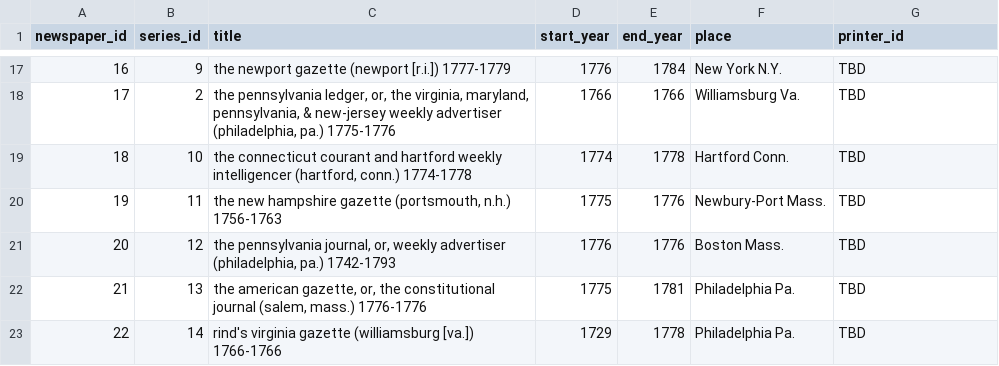
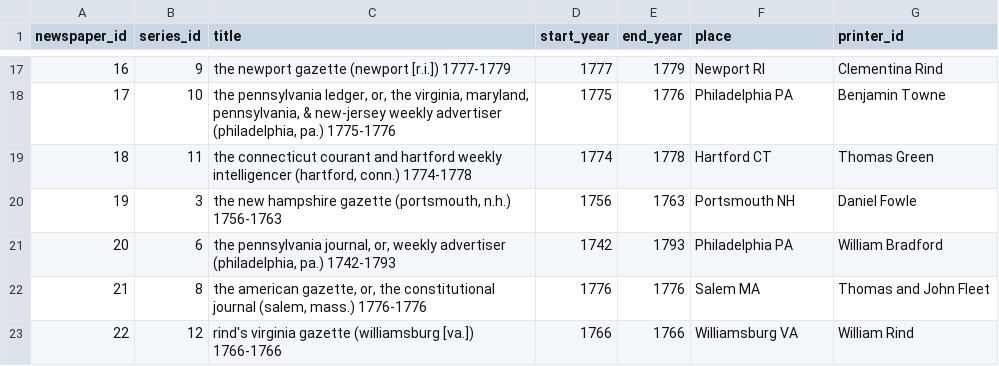
Before and after one commit to atworle/databaseproject, a CSV file: newspapers.csv, drawn as a sheet; only a part is shown, gaps mark what is left out; the diff covers the shown part only.

```diff
--- a/newspapers.csv
+++ b/newspapers.csv
@@ -17,7 +17,7 @@ newspaper_id,series_id,title,start_year,end_year,place,printer_id
-16,9,the newport gazette (newport [r.i.]) 1777-1779,1776,1784,New York N.Y.,TBD
-17,2,"the pennsylvania ledger, or, the virginia, maryland, pennsylvania, & new-jersey weekly advertiser (philadelphia, pa.) 1775-1776",1766,1766,Williamsburg Va.,TBD
-18,10,"the connecticut courant and hartford weekly intelligencer (hartford, conn.) 1774-1778",1774,1778,Hartford Conn.,TBD
-19,11,"the new hampshire gazette (portsmouth, n.h.) 1756-1763",1775,1776,Newbury-Port Mass.,TBD
-20,12,"the pennsylvania journal, or, weekly advertiser (philadelphia, pa.) 1742-1793",1776,1776,Boston Mass.,TBD
-21,13,"the american gazette, or, the constitutional journal (salem, mass.) 1776-1776",1775,1781,Philadelphia Pa.,TBD
-22,14,rind's virginia gazette (williamsburg [va.]) 1766-1766,1729,1778,Philadelphia Pa.,TBD
+16,9,the newport gazette (newport [r.i.]) 1777-1779,1777,1779,Newport RI,Clementina Rind
+17,10,"the pennsylvania ledger, or, the virginia, maryland, pennsylvania, & new-jersey weekly advertiser (philadelphia, pa.) 1775-1776",1775,1776,Philadelphia PA,Benjamin Towne
+18,11,"the connecticut courant and hartford weekly intelligencer (hartford, conn.) 1774-1778",1774,1778,Hartford CT,Thomas Green
+19,3,"the new hampshire gazette (portsmouth, n.h.) 1756-1763",1756,1763,Portsmouth NH,Daniel Fowle
+20,6,"the pennsylvania journal, or, weekly advertiser (philadelphia, pa.) 1742-1793",1742,1793,Philadelphia PA,William Bradford
+21,8,"the american gazette, or, the constitutional journal (salem, mass.) 1776-1776",1776,1776,Salem MA,Thomas and John Fleet
+22,12,rind's virginia gazette (williamsburg [va.]) 1766-1766,1766,1766,Williamsburg VA,William Rind
```
Also changed, not shown: 73 edited cells elsewhere in this file, printerbio.csv, 3 other files.
